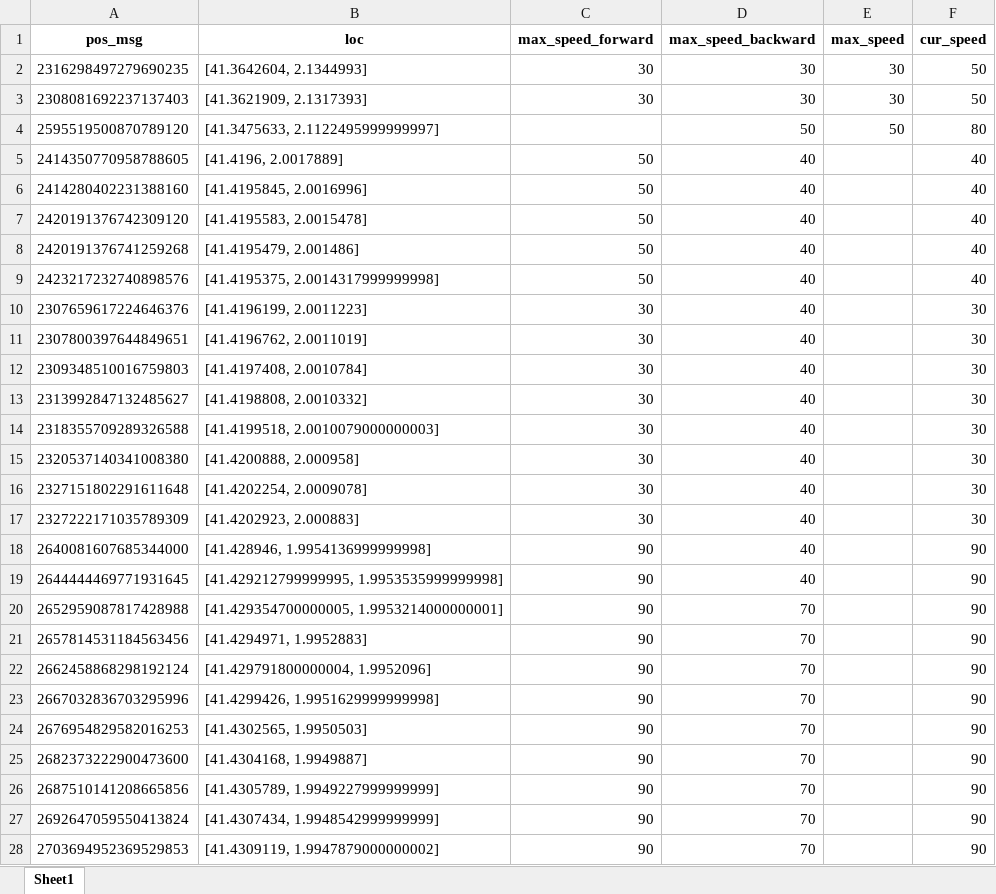
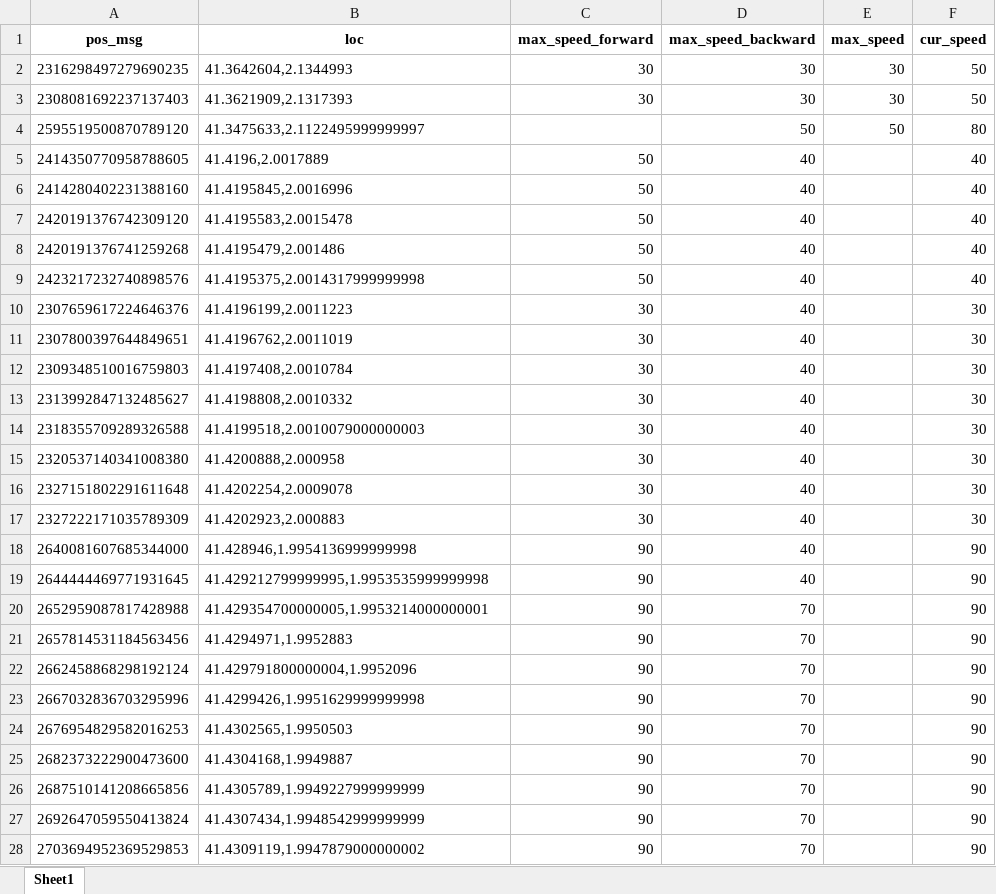
Before and after one commit to zhuge20100104/isa_log_parse_tool, an Excel workbook: mapilot_compare_result.xlsx, sheet Sheet1, drawn as a sheet; only a part is shown; values as stored, in another font and other column widths than the file's, no borders; the diff covers the shown part only; the diff names each change by its address in the sheet, - before the commit and + after, or states it on an @@ line.

```diff
--- a/mapilot_compare_result.xlsx (sheet Sheet1)
+++ b/mapilot_compare_result.xlsx (sheet Sheet1)
-B2 (loc): [41.3642604, 2.1344993]
+B2 (loc): 41.3642604,2.1344993
-B3 (loc): [41.3621909, 2.1317393]
+B3 (loc): 41.3621909,2.1317393
-B4 (loc): [41.3475633, 2.1122495999999997]
+B4 (loc): 41.3475633,2.1122495999999997
-B5 (loc): [41.4196, 2.0017889]
+B5 (loc): 41.4196,2.0017889
-B6 (loc): [41.4195845, 2.0016996]
+B6 (loc): 41.4195845,2.0016996
-B7 (loc): [41.4195583, 2.0015478]
+B7 (loc): 41.4195583,2.0015478
-B8 (loc): [41.4195479, 2.001486]
+B8 (loc): 41.4195479,2.001486
-B9 (loc): [41.4195375, 2.0014317999999998]
+B9 (loc): 41.4195375,2.0014317999999998
-B10 (loc): [41.4196199, 2.0011223]
+B10 (loc): 41.4196199,2.0011223
-B11 (loc): [41.4196762, 2.0011019]
+B11 (loc): 41.4196762,2.0011019
-B12 (loc): [41.4197408, 2.0010784]
+B12 (loc): 41.4197408,2.0010784
-B13 (loc): [41.4198808, 2.0010332]
+B13 (loc): 41.4198808,2.0010332
-B14 (loc): [41.4199518, 2.0010079000000003]
+B14 (loc): 41.4199518,2.0010079000000003
-B15 (loc): [41.4200888, 2.000958]
+B15 (loc): 41.4200888,2.000958
-B16 (loc): [41.4202254, 2.0009078]
+B16 (loc): 41.4202254,2.0009078
-B17 (loc): [41.4202923, 2.000883]
+B17 (loc): 41.4202923,2.000883
-B18 (loc): [41.428946, 1.9954136999999998]
+B18 (loc): 41.428946,1.9954136999999998
-B19 (loc): [41.429212799999995, 1.9953535999999998]
+B19 (loc): 41.429212799999995,1.9953535999999998
-B20 (loc): [41.429354700000005, 1.9953214000000001]
+B20 (loc): 41.429354700000005,1.9953214000000001
-B21 (loc): [41.4294971, 1.9952883]
+B21 (loc): 41.4294971,1.9952883
-B22 (loc): [41.429791800000004, 1.9952096]
+B22 (loc): 41.429791800000004,1.9952096
-B23 (loc): [41.4299426, 1.9951629999999998]
+B23 (loc): 41.4299426,1.9951629999999998
-B24 (loc): [41.4302565, 1.9950503]
+B24 (loc): 41.4302565,1.9950503
-B25 (loc): [41.4304168, 1.9949887]
+B25 (loc): 41.4304168,1.9949887
-B26 (loc): [41.4305789, 1.9949227999999999]
+B26 (loc): 41.4305789,1.9949227999999999
-B27 (loc): [41.4307434, 1.9948542999999999]
+B27 (loc): 41.4307434,1.9948542999999999
-B28 (loc): [41.4309119, 1.9947879000000002]
+B28 (loc): 41.4309119,1.9947879000000002
```
Also changed, not shown: 144 edited cells elsewhere in this sheet, loc_and_data_diff.xlsx, 16 other files.
